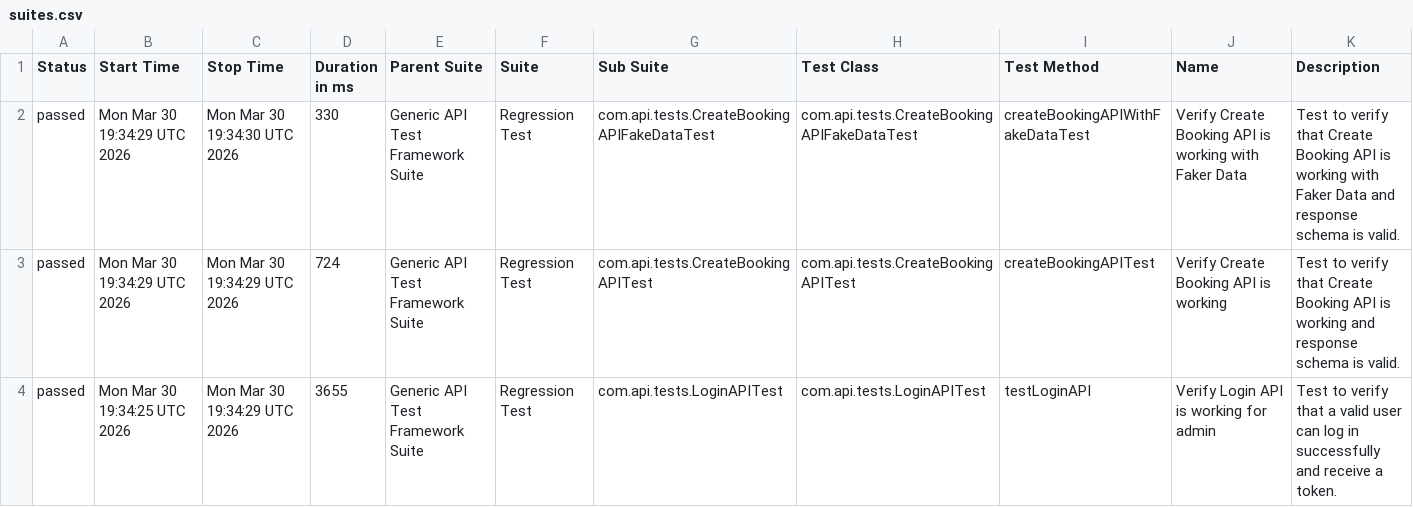
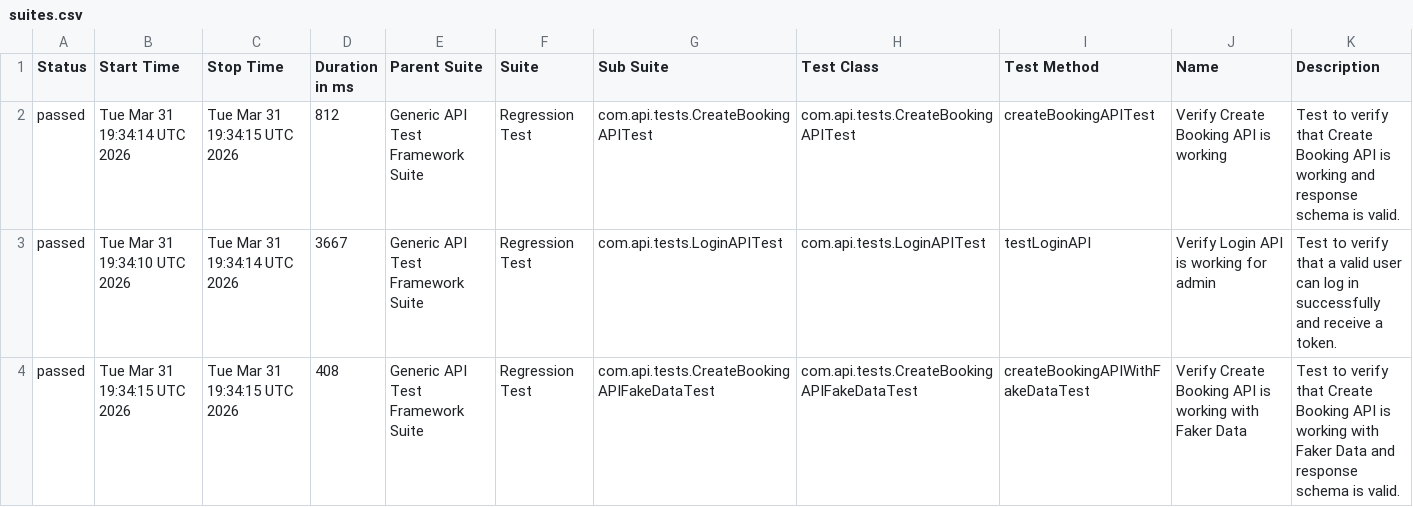
Before and after one commit to bishnu-das1191/generic-api-test-framework, a CSV file: data/suites.csv, drawn as a sheet.

```diff
--- a/data/suites.csv
+++ b/data/suites.csv
@@ -1,4 +1,4 @@
 "Status","Start Time","Stop Time","Duration in ms","Parent Suite","Suite","Sub Suite","Test Class","Test Method","Name","Description"
-"passed","Mon Mar 30 19:34:29 UTC 2026","Mon Mar 30 19:34:30 UTC 2026","330","Generic API Test Framework Suite","Regression Test","com.api.tests.CreateBookingAPIFakeDataTest","com.api.tests.CreateBookingAPIFakeDataTest","createBookingAPIWithFakeDataTest","Verify Create Booking API is working with Faker Data","Test to verify that Create Booking API is working with Faker Data and response schema is valid."
-"passed","Mon Mar 30 19:34:29 UTC 2026","Mon Mar 30 19:34:29 UTC 2026","724","Generic API Test Framework Suite","Regression Test","com.api.tests.CreateBookingAPITest","com.api.tests.CreateBookingAPITest","createBookingAPITest","Verify Create Booking API is working","Test to verify that Create Booking API is working and response schema is valid."
-"passed","Mon Mar 30 19:34:25 UTC 2026","Mon Mar 30 19:34:29 UTC 2026","3655","Generic API Test Framework Suite","Regression Test","com.api.tests.LoginAPITest","com.api.tests.LoginAPITest","testLoginAPI","Verify Login API is working for admin","Test to verify that a valid user can log in successfully and receive a token."
+"passed","Tue Mar 31 19:34:14 UTC 2026","Tue Mar 31 19:34:15 UTC 2026","812","Generic API Test Framework Suite","Regression Test","com.api.tests.CreateBookingAPITest","com.api.tests.CreateBookingAPITest","createBookingAPITest","Verify Create Booking API is working","Test to verify that Create Booking API is working and response schema is valid."
+"passed","Tue Mar 31 19:34:10 UTC 2026","Tue Mar 31 19:34:14 UTC 2026","3667","Generic API Test Framework Suite","Regression Test","com.api.tests.LoginAPITest","com.api.tests.LoginAPITest","testLoginAPI","Verify Login API is working for admin","Test to verify that a valid user can log in successfully and receive a token."
+"passed","Tue Mar 31 19:34:15 UTC 2026","Tue Mar 31 19:34:15 UTC 2026","408","Generic API Test Framework Suite","Regression Test","com.api.tests.CreateBookingAPIFakeDataTest","com.api.tests.CreateBookingAPIFakeDataTest","createBookingAPIWithFakeDataTest","Verify Create Booking API is working with Faker Data","Test to verify that Create Booking API is working with Faker Data and response schema is valid."
```
Also changed, not shown: 30 other files.
